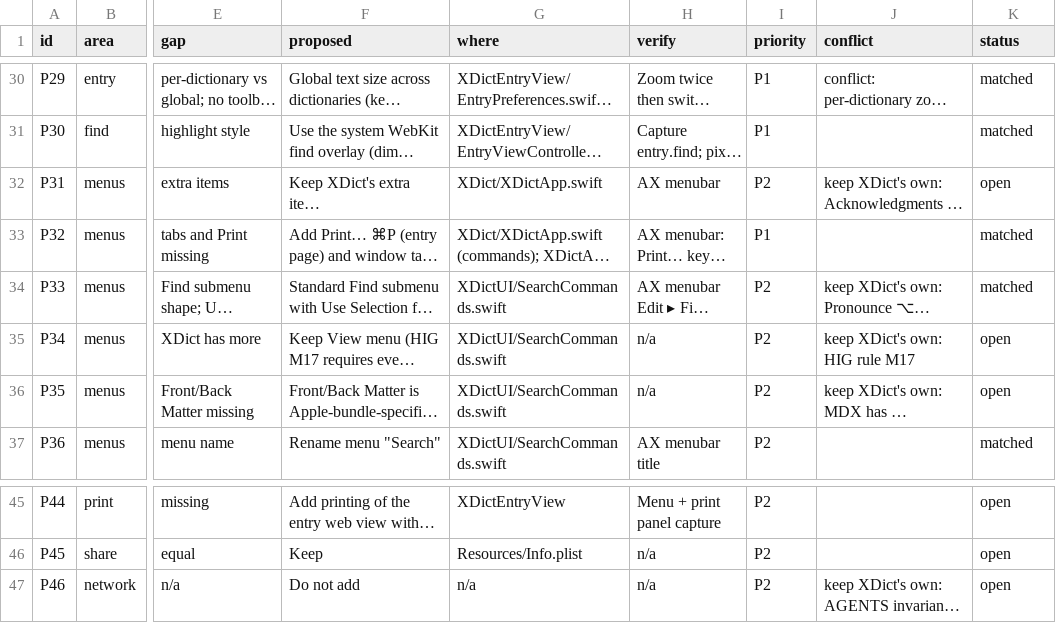
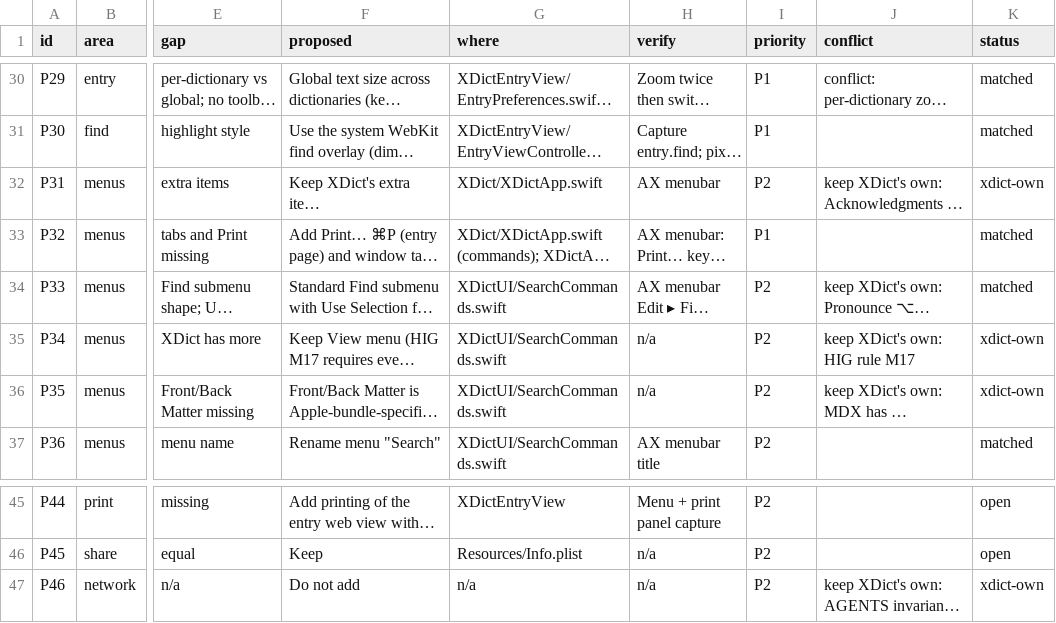
Before and after one commit to xiaolai/xdict, a TSV file: apps/apple/Tools/parity/apple-dictionary.tsv, drawn as a sheet; only a part is shown, gaps mark what is left out; long unchanged cells end in …; the diff names each change by its address in the sheet, - before the commit and + after, or states it on an @@ line.

Commit message:
Mark the parity rows XDict keeps as its own
P31 (Acknowledgments in the app menu), P34 (a View menu), P35 (front and
back matter in Go) and P46 (no network, so no Wikipedia) differ from
Apple's Dictionary by decision, not by gap; they read open, which made
the ledger overstate what is left to match.

```diff
--- a/apps/apple/Tools/parity/apple-dictionary.tsv
+++ b/apps/apple/Tools/parity/apple-dictionary.tsv
-K32 (status): open
+K32 (status): xdict-own
-K35:K36 (status): open
+K35:K36 (status): xdict-own
-K47 (status): open
+K47 (status): xdict-own
```
